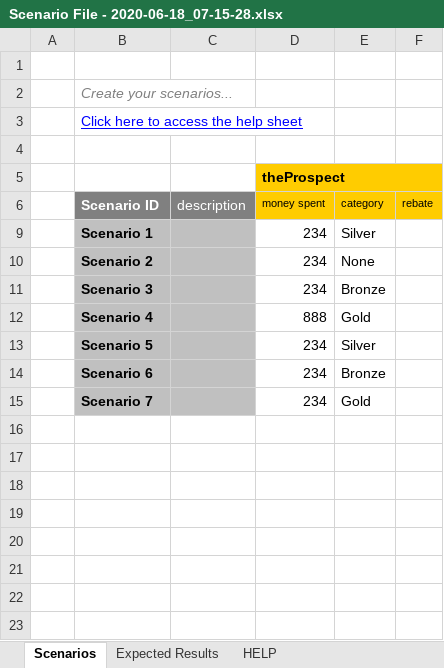
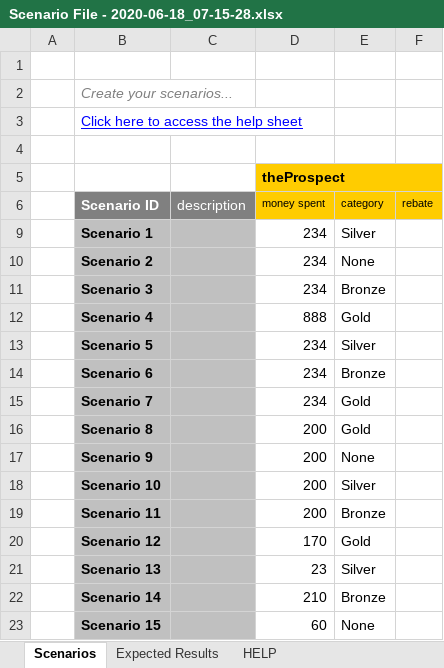
Before and after one commit to jacquelineth/BasicSample, an Excel workbook: resources/Scenario File - 2020-06-18_07-15-28.xlsx, sheet Scenarios, drawn as a sheet; values as stored, in another font and other column widths than the file's, no borders; the diff names each change by its address in the sheet, - before the commit and + after, or states it on an @@ line.

```diff
--- a/resources/Scenario File - 2020-06-18_07-15-28.xlsx (sheet Scenarios)
+++ b/resources/Scenario File - 2020-06-18_07-15-28.xlsx (sheet Scenarios)
+row 16:  | Scenario 8 |  | 200 | Gold
+row 17:  | Scenario 9 |  | 200 | None
+row 18:  | Scenario 10 |  | 200 | Silver
+row 19:  | Scenario 11 |  | 200 | Bronze
+row 20:  | Scenario 12 |  | 170 | Gold
+row 21:  | Scenario 13 |  | 23 | Silver
+row 22:  | Scenario 14 |  | 210 | Bronze
+row 23:  | Scenario 15 |  | 60 | None
```
Also changed, not shown: sheet Expected Results.
